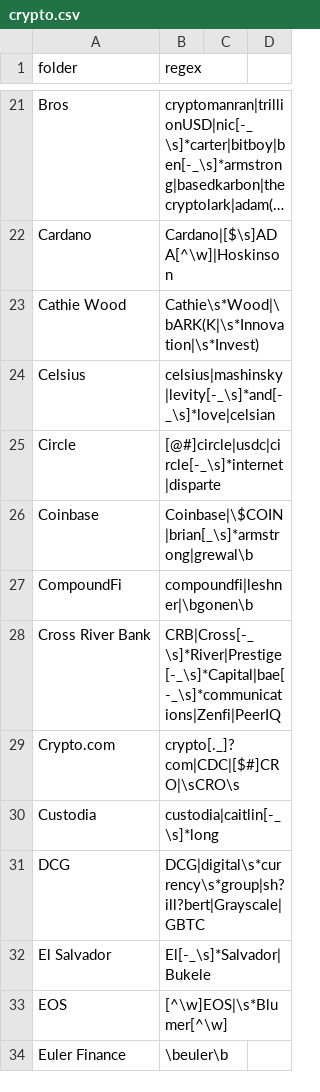
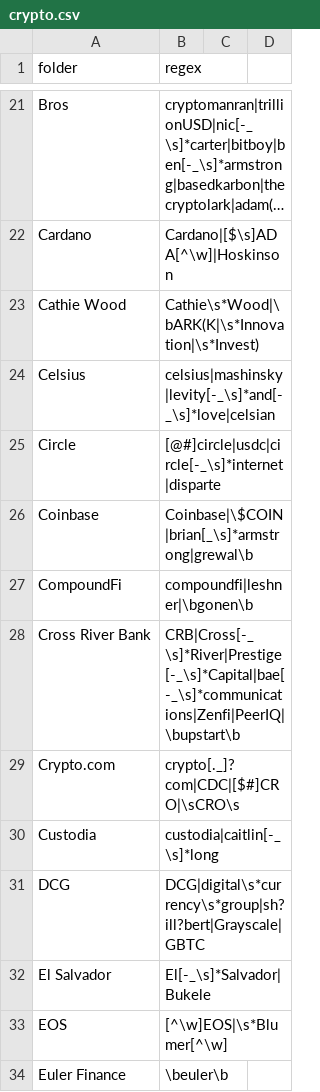
Before and after one commit to michelcrypt4d4mus/clown_sort, a CSV file: clown_sort/sorting_rules/crypto.csv, drawn as a sheet; only a part is shown, gaps mark what is left out; long unchanged cells end in ….

```diff
--- a/clown_sort/sorting_rules/crypto.csv
+++ b/clown_sort/sorting_rules/crypto.csv
@@ -27,3 +27,3 @@ Coinbase,Coinbase|\$COIN|brian[_\s]*armstrong|grewal\b
 CompoundFi,compoundfi|leshner|\bgonen\b
-Cross River Bank,CRB|Cross[-_\s]*River|Prestige[-_\s]*Capital|bae[-_\s]*communications|Zenfi|PeerIQ
+Cross River Bank,CRB|Cross[-_\s]*River|Prestige[-_\s]*Capital|bae[-_\s]*communications|Zenfi|PeerIQ|\bupstart\b
 Crypto.com,crypto[._]?com|CDC|[$#]CRO|\sCRO\s
```
Also changed, not shown: 3 other files.
